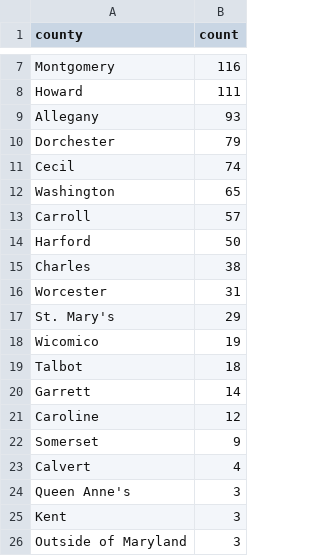
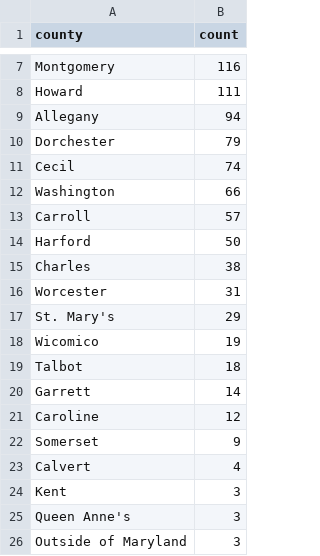
Before and after one commit to anastasiajourno/live_pipeline, a CSV file: exported_data/county_frequency.csv, drawn as a sheet; only a part is shown, gaps mark what is left out.

```diff
--- a/exported_data/county_frequency.csv
+++ b/exported_data/county_frequency.csv
@@ -8,6 +8,6 @@ Montgomery,116
 Howard,111
-Allegany,93
+Allegany,94
 Dorchester,79
 Cecil,74
-Washington,65
+Washington,66
 Carroll,57
@@ -23,4 +23,4 @@ Somerset,9
 Calvert,4
+Kent,3
 Queen Anne's,3
-Kent,3
 Outside of Maryland,3
```
Also changed, not shown: exported_data/all_complaints.csv, exported_data/complaint_type_frequency.csv, 1 other file.
